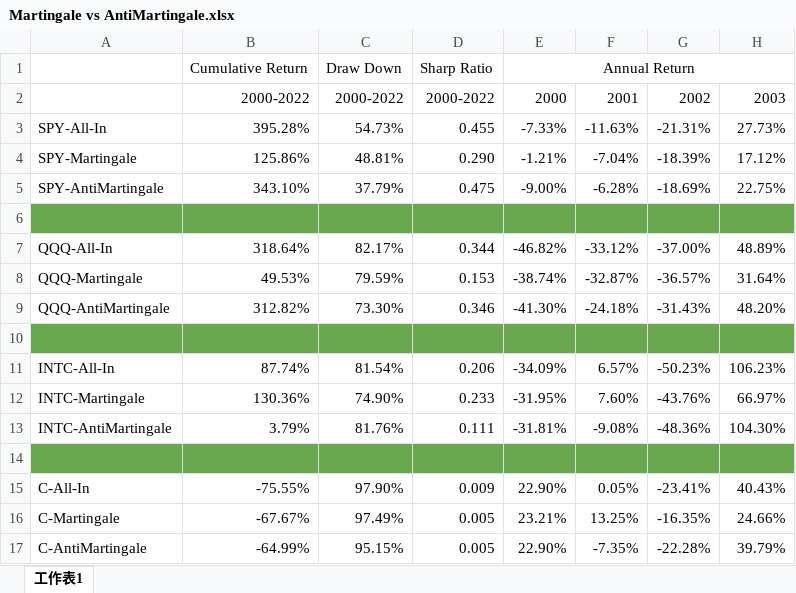
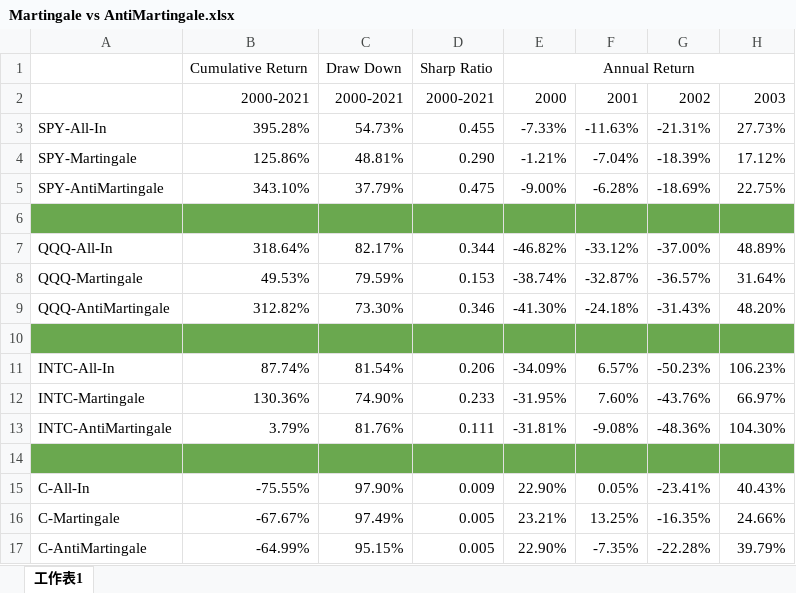
Before and after one commit to zmcx16/Norn-Finance-Backtesting, an Excel workbook: report/Martingale vs AntiMartingale.xlsx, sheet 工作表1, drawn as a sheet; only a part is shown; values as stored, in another font and other column widths than the file's, no borders; charts and pictures not drawn; the diff names each change by its address in the sheet, - before the commit and + after, or states it on an @@ line.

Commit message:
update report

```diff
--- a/report/Martingale vs AntiMartingale.xlsx (sheet 工作表1)
+++ b/report/Martingale vs AntiMartingale.xlsx (sheet 工作表1)
-B2: 2000-2022
+B2: 2000-2021
-C2: 2000-2022
+C2: 2000-2021
-D2: 2000-2022
+D2: 2000-2021
```
